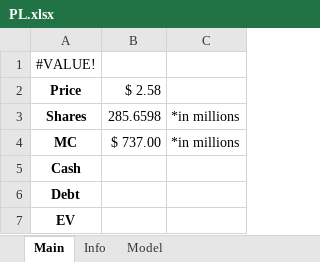
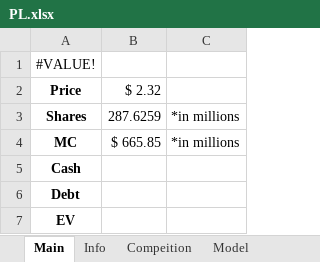
Before and after one commit to Primitive-Coding/Company-Models-Demo, an Excel workbook: PL/PL.xlsx, sheet Main, drawn as a sheet; values as stored, in another font and other column widths than the file's, no borders; the diff names each change by its address in the sheet, - before the commit and + after, or states it on an @@ line.

```diff
--- a/PL/PL.xlsx (sheet Main)
+++ b/PL/PL.xlsx (sheet Main)
+sheet tab: Compeition
-B2: $ 2.58
+B2: $ 2.32
-B3: 285.6598
+B3: 287.6259
-B4: $ 737.00
+B4: $ 665.85
```
Also changed, not shown: sheet Model, sheet Info, formulas that keep their value, charts or pictures, AMZN/AMZN.xlsx, MVST/MVST.xlsx, 3 other files.
